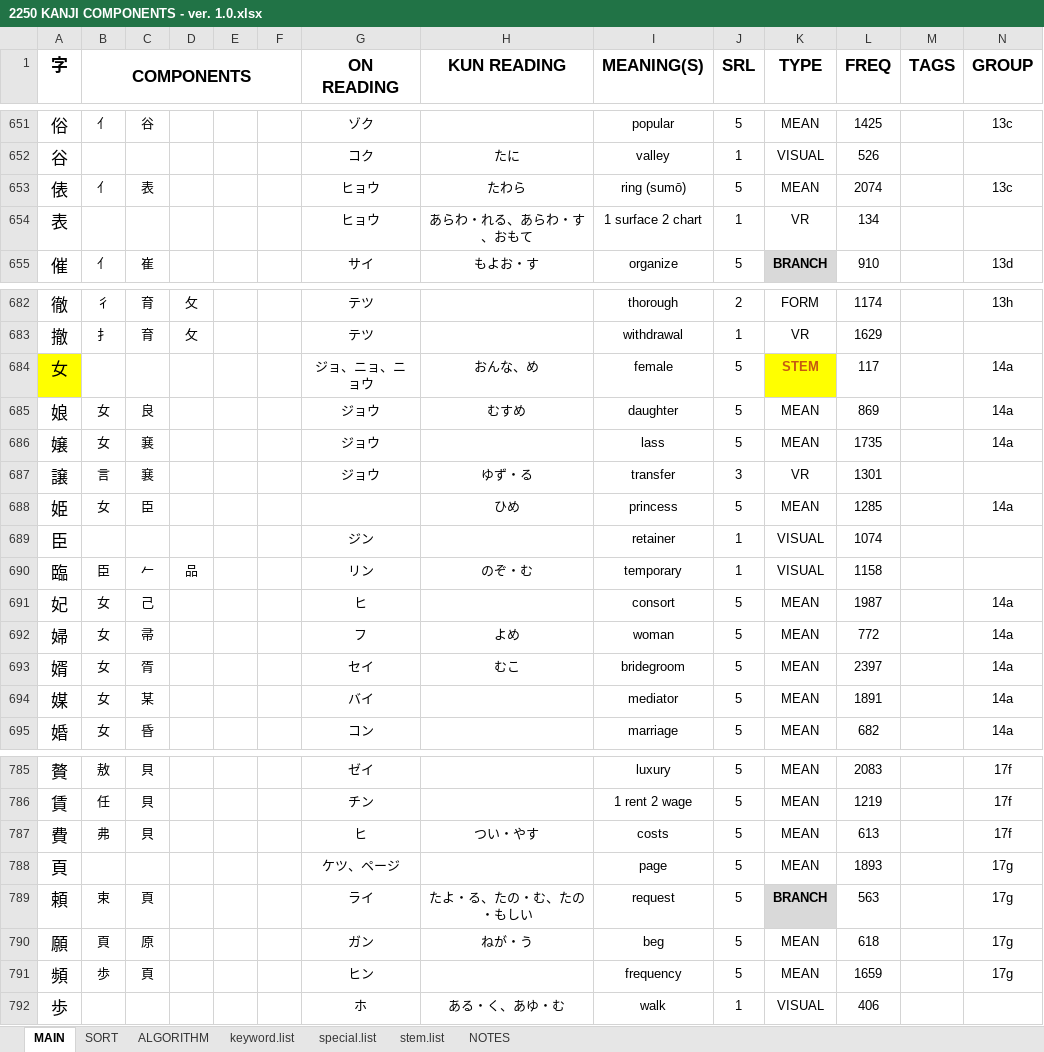
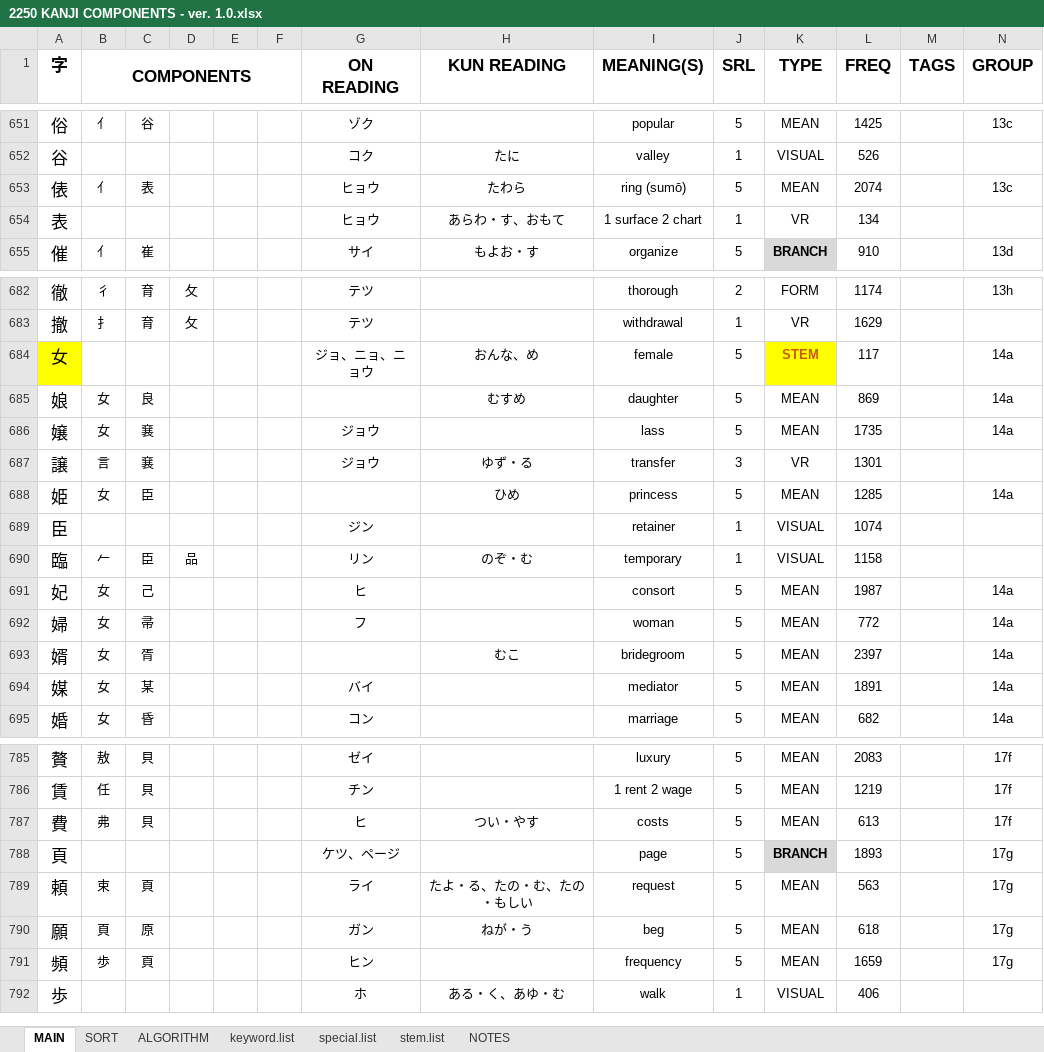
Before and after one commit to tonykoval/kanji-mbo, an Excel workbook: 2250 KANJI COMPONENTS - ver. 1.0.xlsx, sheet MAIN, drawn as a sheet; only a part is shown, gaps mark what is left out; values as stored, in another font and other column widths than the file's, no borders; the diff names each change by its address in the sheet, - before the commit and + after, or states it on an @@ line.

Commit message:
update 人・女
娘・婿 on'yomi removed

```diff
--- a/2250 KANJI COMPONENTS - ver. 1.0.xlsx (sheet MAIN)
+++ b/2250 KANJI COMPONENTS - ver. 1.0.xlsx (sheet MAIN)
-H654 (KUN READING): あらわ・れる、あらわ・す、おもて
+H654 (KUN READING): あらわ・す、おもて
-G685 (ON READING): ジョウ
+G685 (ON READING): (empty)
-B690 (COMPONENTS): 臣
+B690 (COMPONENTS): 𠂉
-C690: 𠂉
+C690: 臣
-H692 (KUN READING): よめ
+H692 (KUN READING): (empty)
-G693 (ON READING): セイ
+G693 (ON READING): (empty)
-K788 (TYPE): MEAN
+K788 (TYPE): BRANCH
@@ K788 fill: none → #D9D9D9, bold: off → on @@
-K789 (TYPE): BRANCH
+K789 (TYPE): MEAN
@@ K789 fill: #D9D9D9 → none, bold: on → off @@
```
